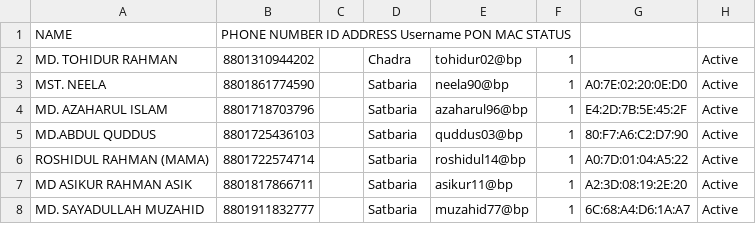
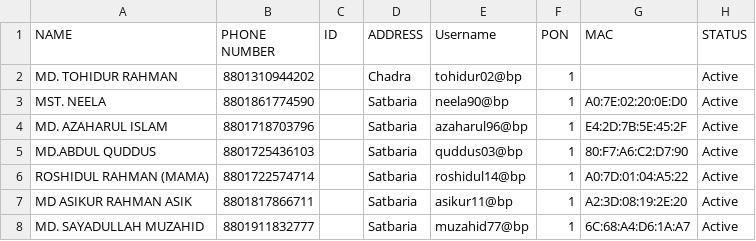
Before and after one commit to masud673/masud, a CSV file: data.csv, drawn as a sheet; only a part is shown.

Commit message:
data.csv

```diff
--- a/data.csv
+++ b/data.csv
@@ -1,2 +1,2 @@
-NAME	,	PHONE NUMBER		ID		ADDRESS		Username		PON		MAC		STATUS
+NAME	,	PHONE NUMBER	,	ID	,	ADDRESS	,	Username	,	PON	,	MAC	,	STATUS
 MD. TOHIDUR RAHMAN	,	8801310944202	,		,	Chadra	,	tohidur02@bp	,	1	,		,	Active
```
